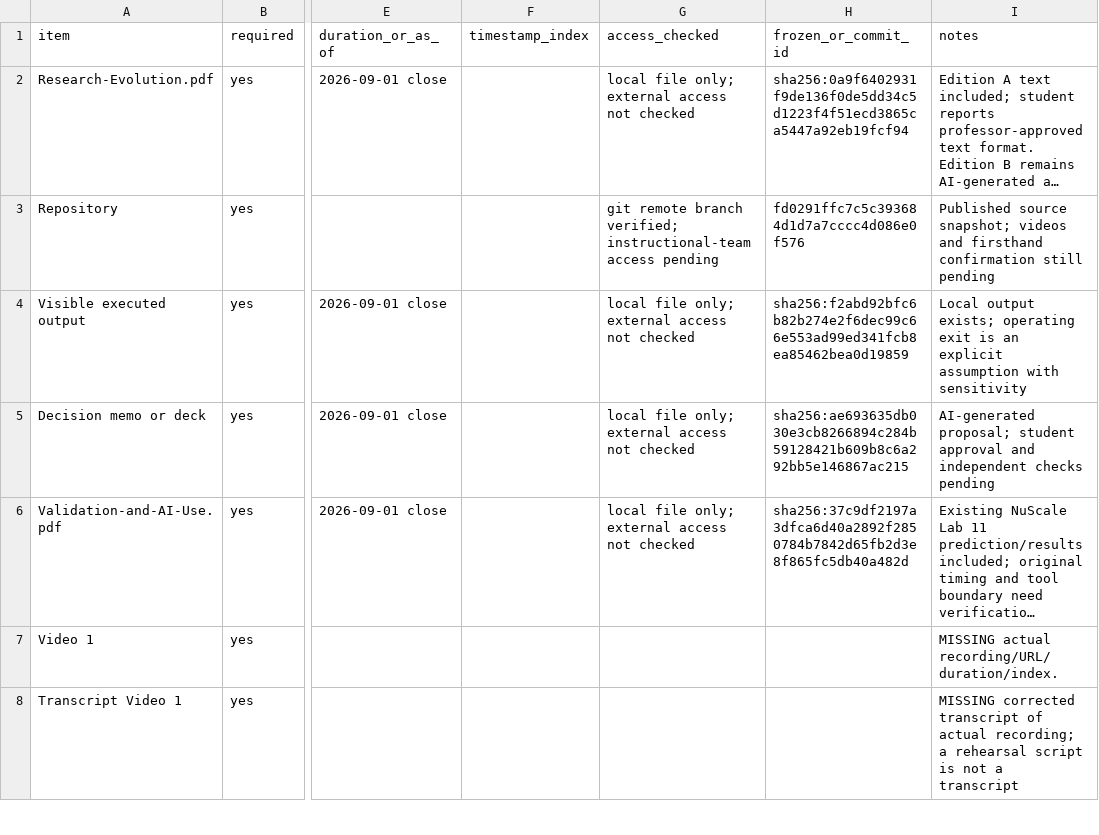
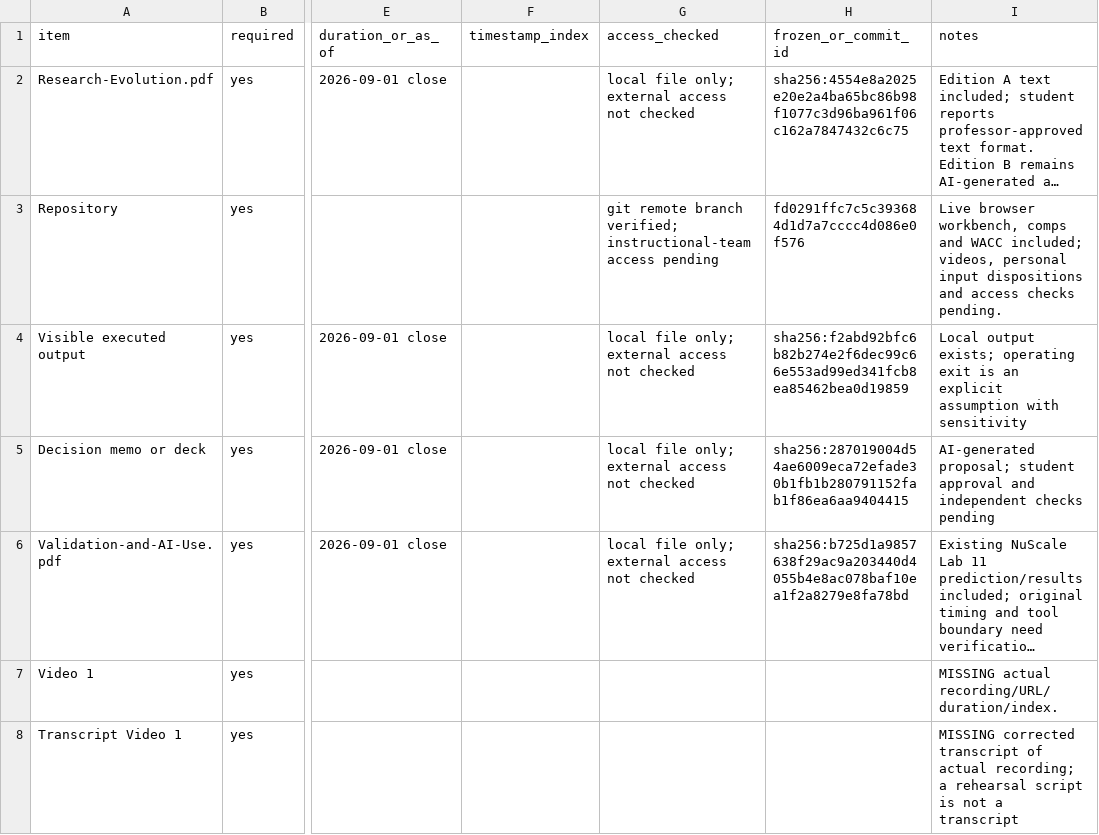
Before and after one commit to ericboyd2004611-ai/TICKER-research-v1, a CSV file: Project 1/submission-manifest.csv, drawn as a sheet; only a part is shown, gaps mark what is left out; long unchanged cells end in …; the diff names each change by its address in the sheet, - before the commit and + after, or states it on an @@ line.

Commit message:
Add live valuation workbench, peer comparisons and capital-cost diagnostics

```diff
--- a/Project 1/submission-manifest.csv
+++ b/Project 1/submission-manifest.csv
-H2 (frozen_or_commit_id): sha256:0a9f6402931f9de136f0de5dd34c5d1223f4f51ecd3865ca5447a92eb19fcf94
+H2 (frozen_or_commit_id): sha256:4554e8a2025e20e2a4ba65bc86b98f1077c3d96ba961f06c162a7847432c6c75
-I3 (notes): Published source snapshot; videos and firsthand confirmation still pending
+I3 (notes): Live browser workbench, comps and WACC included; videos, personal input dispositions and access checks pending.
-H5 (frozen_or_commit_id): sha256:ae693635db030e3cb8266894c284b59128421b609b8c6a292bb5e146867ac215
+H5 (frozen_or_commit_id): sha256:287019004d54ae6009eca72efade30b1fb1b280791152fab1f86ea6aa9404415
-H6 (frozen_or_commit_id): sha256:37c9df2197a3dfca6d40a2892f2850784b7842d65fb2d3e8f865fc5db40a482d
+H6 (frozen_or_commit_id): sha256:b725d1a9857638f29ac9a203440d4055b4e8ac078baf10ea1f2a8279e8fa78bd
```
Also changed, not shown: Project 1/submission/submission-manifest.csv, 34 other files.
